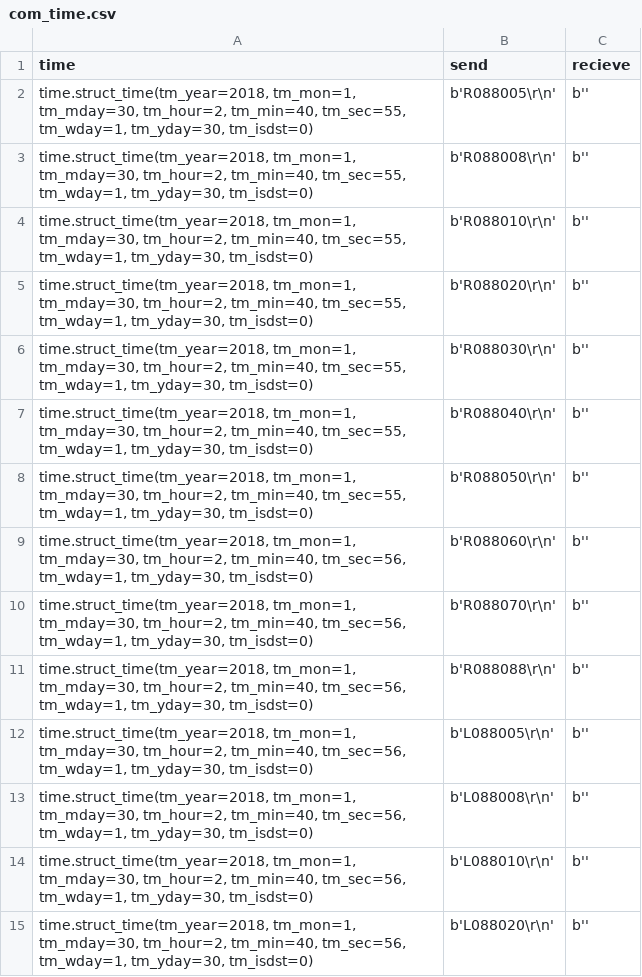
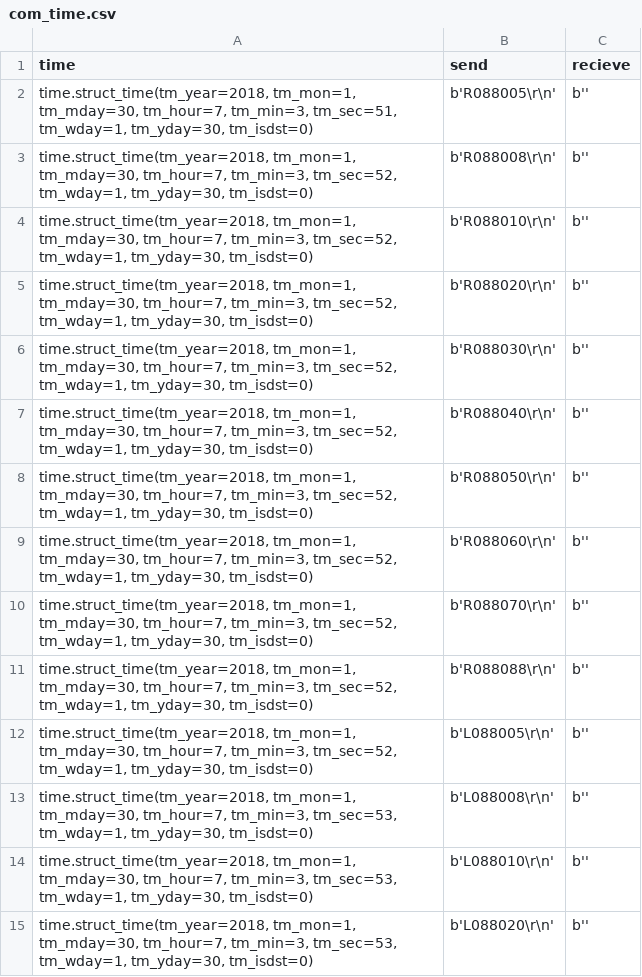
Before and after one commit to mashanz/Serial-Comm-Car-Simulator-with-Unity-3D, a CSV file: python/com_time.csv, drawn as a sheet; only a part is shown; the diff covers the shown part only.

```diff
--- a/python/com_time.csv
+++ b/python/com_time.csv
@@ -1,15 +1,15 @@
 time,send,recieve
-"time.struct_time(tm_year=2018, tm_mon=1, tm_mday=30, tm_hour=2, tm_min=40, tm_sec=55, tm_wday=1, tm_yday=30, tm_isdst=0)",b'R088005\r\n',b''
-"time.struct_time(tm_year=2018, tm_mon=1, tm_mday=30, tm_hour=2, tm_min=40, tm_sec=55, tm_wday=1, tm_yday=30, tm_isdst=0)",b'R088008\r\n',b''
-"time.struct_time(tm_year=2018, tm_mon=1, tm_mday=30, tm_hour=2, tm_min=40, tm_sec=55, tm_wday=1, tm_yday=30, tm_isdst=0)",b'R088010\r\n',b''
-"time.struct_time(tm_year=2018, tm_mon=1, tm_mday=30, tm_hour=2, tm_min=40, tm_sec=55, tm_wday=1, tm_yday=30, tm_isdst=0)",b'R088020\r\n',b''
-"time.struct_time(tm_year=2018, tm_mon=1, tm_mday=30, tm_hour=2, tm_min=40, tm_sec=55, tm_wday=1, tm_yday=30, tm_isdst=0)",b'R088030\r\n',b''
-"time.struct_time(tm_year=2018, tm_mon=1, tm_mday=30, tm_hour=2, tm_min=40, tm_sec=55, tm_wday=1, tm_yday=30, tm_isdst=0)",b'R088040\r\n',b''
-"time.struct_time(tm_year=2018, tm_mon=1, tm_mday=30, tm_hour=2, tm_min=40, tm_sec=55, tm_wday=1, tm_yday=30, tm_isdst=0)",b'R088050\r\n',b''
-"time.struct_time(tm_year=2018, tm_mon=1, tm_mday=30, tm_hour=2, tm_min=40, tm_sec=56, tm_wday=1, tm_yday=30, tm_isdst=0)",b'R088060\r\n',b''
-"time.struct_time(tm_year=2018, tm_mon=1, tm_mday=30, tm_hour=2, tm_min=40, tm_sec=56, tm_wday=1, tm_yday=30, tm_isdst=0)",b'R088070\r\n',b''
-"time.struct_time(tm_year=2018, tm_mon=1, tm_mday=30, tm_hour=2, tm_min=40, tm_sec=56, tm_wday=1, tm_yday=30, tm_isdst=0)",b'R088088\r\n',b''
-"time.struct_time(tm_year=2018, tm_mon=1, tm_mday=30, tm_hour=2, tm_min=40, tm_sec=56, tm_wday=1, tm_yday=30, tm_isdst=0)",b'L088005\r\n',b''
-"time.struct_time(tm_year=2018, tm_mon=1, tm_mday=30, tm_hour=2, tm_min=40, tm_sec=56, tm_wday=1, tm_yday=30, tm_isdst=0)",b'L088008\r\n',b''
-"time.struct_time(tm_year=2018, tm_mon=1, tm_mday=30, tm_hour=2, tm_min=40, tm_sec=56, tm_wday=1, tm_yday=30, tm_isdst=0)",b'L088010\r\n',b''
-"time.struct_time(tm_year=2018, tm_mon=1, tm_mday=30, tm_hour=2, tm_min=40, tm_sec=56, tm_wday=1, tm_yday=30, tm_isdst=0)",b'L088020\r\n',b''
+"time.struct_time(tm_year=2018, tm_mon=1, tm_mday=30, tm_hour=7, tm_min=3, tm_sec=51, tm_wday=1, tm_yday=30, tm_isdst=0)",b'R088005\r\n',b''
+"time.struct_time(tm_year=2018, tm_mon=1, tm_mday=30, tm_hour=7, tm_min=3, tm_sec=52, tm_wday=1, tm_yday=30, tm_isdst=0)",b'R088008\r\n',b''
+"time.struct_time(tm_year=2018, tm_mon=1, tm_mday=30, tm_hour=7, tm_min=3, tm_sec=52, tm_wday=1, tm_yday=30, tm_isdst=0)",b'R088010\r\n',b''
+"time.struct_time(tm_year=2018, tm_mon=1, tm_mday=30, tm_hour=7, tm_min=3, tm_sec=52, tm_wday=1, tm_yday=30, tm_isdst=0)",b'R088020\r\n',b''
+"time.struct_time(tm_year=2018, tm_mon=1, tm_mday=30, tm_hour=7, tm_min=3, tm_sec=52, tm_wday=1, tm_yday=30, tm_isdst=0)",b'R088030\r\n',b''
+"time.struct_time(tm_year=2018, tm_mon=1, tm_mday=30, tm_hour=7, tm_min=3, tm_sec=52, tm_wday=1, tm_yday=30, tm_isdst=0)",b'R088040\r\n',b''
+"time.struct_time(tm_year=2018, tm_mon=1, tm_mday=30, tm_hour=7, tm_min=3, tm_sec=52, tm_wday=1, tm_yday=30, tm_isdst=0)",b'R088050\r\n',b''
+"time.struct_time(tm_year=2018, tm_mon=1, tm_mday=30, tm_hour=7, tm_min=3, tm_sec=52, tm_wday=1, tm_yday=30, tm_isdst=0)",b'R088060\r\n',b''
+"time.struct_time(tm_year=2018, tm_mon=1, tm_mday=30, tm_hour=7, tm_min=3, tm_sec=52, tm_wday=1, tm_yday=30, tm_isdst=0)",b'R088070\r\n',b''
+"time.struct_time(tm_year=2018, tm_mon=1, tm_mday=30, tm_hour=7, tm_min=3, tm_sec=52, tm_wday=1, tm_yday=30, tm_isdst=0)",b'R088088\r\n',b''
+"time.struct_time(tm_year=2018, tm_mon=1, tm_mday=30, tm_hour=7, tm_min=3, tm_sec=52, tm_wday=1, tm_yday=30, tm_isdst=0)",b'L088005\r\n',b''
+"time.struct_time(tm_year=2018, tm_mon=1, tm_mday=30, tm_hour=7, tm_min=3, tm_sec=53, tm_wday=1, tm_yday=30, tm_isdst=0)",b'L088008\r\n',b''
+"time.struct_time(tm_year=2018, tm_mon=1, tm_mday=30, tm_hour=7, tm_min=3, tm_sec=53, tm_wday=1, tm_yday=30, tm_isdst=0)",b'L088010\r\n',b''
+"time.struct_time(tm_year=2018, tm_mon=1, tm_mday=30, tm_hour=7, tm_min=3, tm_sec=53, tm_wday=1, tm_yday=30, tm_isdst=0)",b'L088020\r\n',b''
```
Also changed, not shown: 26 edited cells elsewhere in this file, 3 other files.
